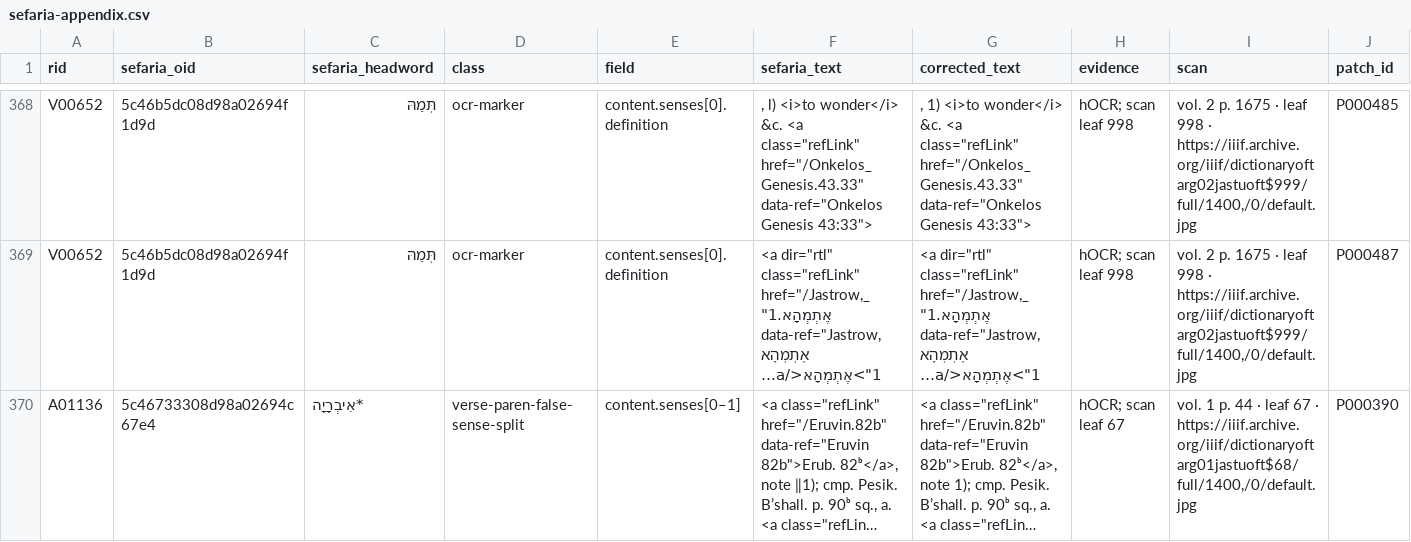
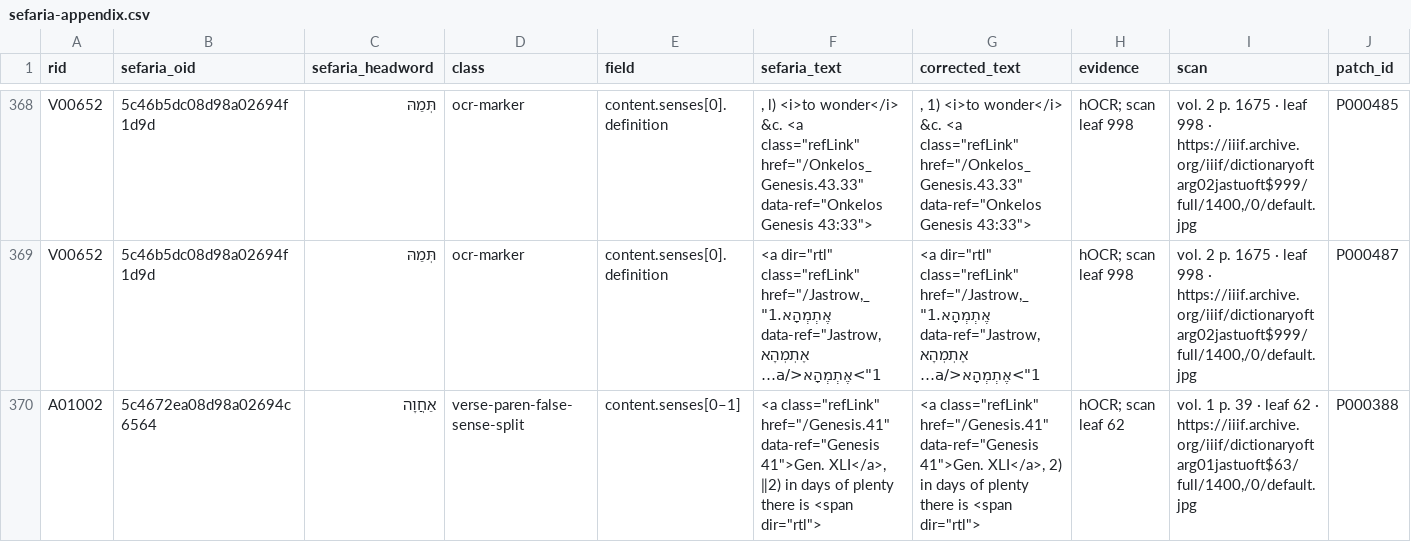
Before and after one commit to UniquePixels/jastrow, a CSV file: docs/reports/sefaria-appendix.csv, drawn as a sheet; only a part is shown, gaps mark what is left out; the shorter side is filled out with more unchanged rows; long unchanged cells end in …; rows hold the shown columns only; the diff covers the shown part only; the diff names each change by its address in the sheet, - before the commit and + after, or states it on an @@ line.

```diff
--- a/docs/reports/sefaria-appendix.csv
+++ b/docs/reports/sefaria-appendix.csv
+row 370: A01002 | 5c4672ea08d98a02694c6564 | אַחֲוָה | verse-paren-false-sense-split | content.senses[0–1] | <a class="refLink" href="/Genesis.41" data-ref="Genesis 41">Gen. XLI</a>, ‖2) in days of plenty there is <span dir="rtl"> | <a class="refLink" href="/Genesis.41" data-ref="Genesis 41">Gen. XLI</a>, 2) in days of plenty there is <span dir="rtl"> | hOCR; scan leaf 62 | vol. 1 p. 39 · leaf 62 · https://iiif.archive.org/iiif/dictionaryoftarg01jastuoft$63/full/1400,/0/default.jpg | P000388
```
Also changed, not shown: 2 added rows and 1 removed row elsewhere in this file, docs/reports/sefaria-review.csv, 18 other files.
